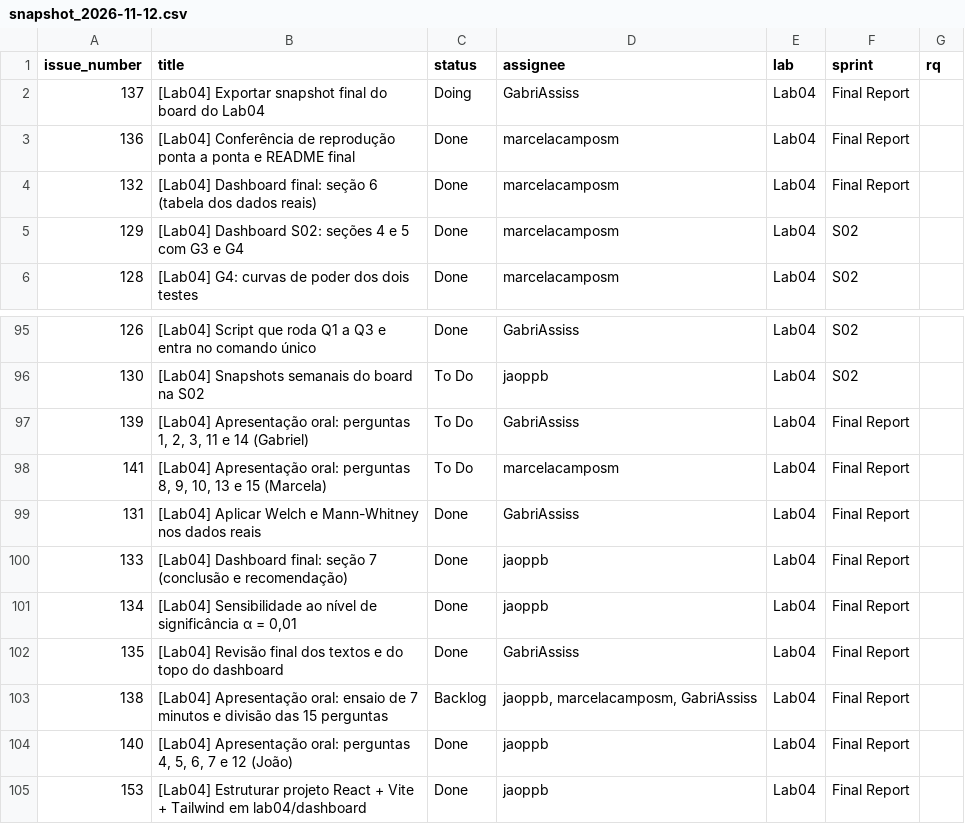
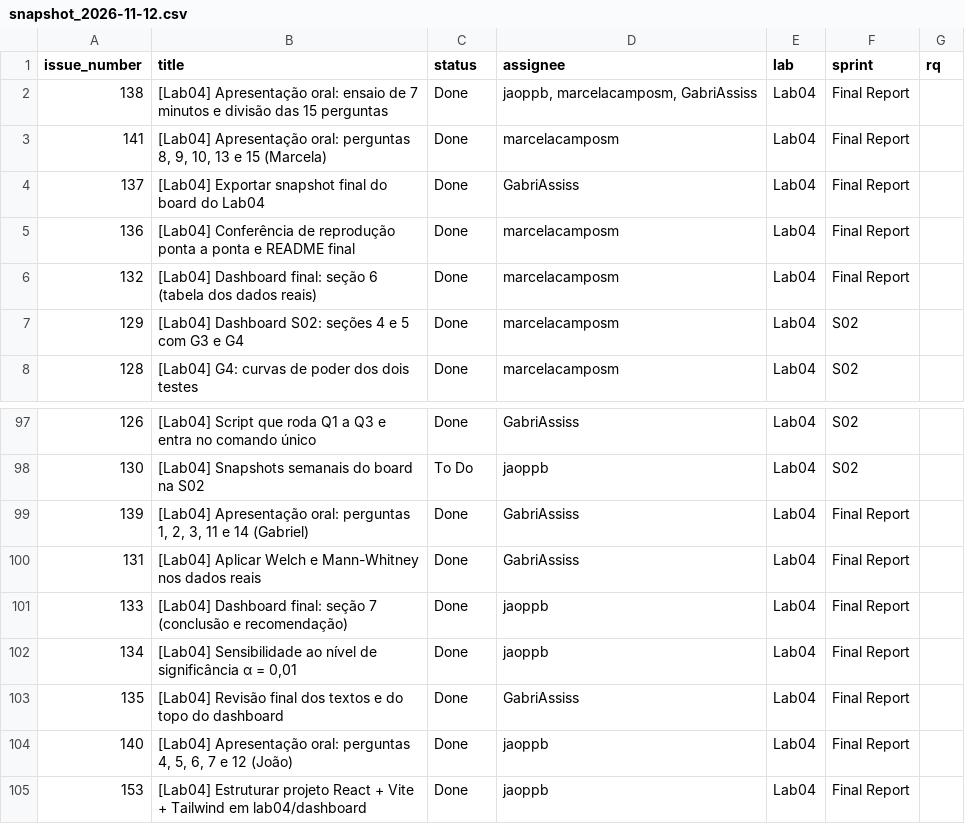
Before and after one commit to jaoppb/laboratorio-experimentacao-de-software, a CSV file: board-snapshots/dados/snapshot_2026-11-12.csv, drawn as a sheet; only a part is shown, gaps mark what is left out.

Commit message:
#130 atualiza snapshot semanal do board na S02 (2026-11-12)

```diff
--- a/board-snapshots/dados/snapshot_2026-11-12.csv
+++ b/board-snapshots/dados/snapshot_2026-11-12.csv
@@ -1,3 +1,5 @@
 issue_number,title,status,assignee,lab,sprint,rq
-137,[Lab04] Exportar snapshot final do board do Lab04,Doing,GabriAssiss,Lab04,Final Report,
+138,[Lab04] Apresentação oral: ensaio de 7 minutos e divisão das 15 perguntas,Done,"jaoppb, marcelacamposm, GabriAssiss",Lab04,Final Report,
+141,"[Lab04] Apresentação oral: perguntas 8, 9, 10, 13 e 15 (Marcela)",Done,marcelacamposm,Lab04,Final Report,
+137,[Lab04] Exportar snapshot final do board do Lab04,Done,GabriAssiss,Lab04,Final Report,
 136,[Lab04] Conferência de reprodução ponta a ponta e README final,Done,marcelacamposm,Lab04,Final Report,
@@ -96,4 +98,3 @@ issue_number,title,status,assignee,lab,sprint,rq
 130,[Lab04] Snapshots semanais do board na S02,To Do,jaoppb,Lab04,S02,
-139,"[Lab04] Apresentação oral: perguntas 1, 2, 3, 11 e 14 (Gabriel)",To Do,GabriAssiss,Lab04,Final Report,
-141,"[Lab04] Apresentação oral: perguntas 8, 9, 10, 13 e 15 (Marcela)",To Do,marcelacamposm,Lab04,Final Report,
+139,"[Lab04] Apresentação oral: perguntas 1, 2, 3, 11 e 14 (Gabriel)",Done,GabriAssiss,Lab04,Final Report,
 131,[Lab04] Aplicar Welch e Mann-Whitney nos dados reais,Done,GabriAssiss,Lab04,Final Report,
@@ -102,3 +103,2 @@ issue_number,title,status,assignee,lab,sprint,rq
 135,[Lab04] Revisão final dos textos e do topo do dashboard,Done,GabriAssiss,Lab04,Final Report,
-138,[Lab04] Apresentação oral: ensaio de 7 minutos e divisão das 15 perguntas,Backlog,"jaoppb, marcelacamposm, GabriAssiss",Lab04,Final Report,
 140,"[Lab04] Apresentação oral: perguntas 4, 5, 6, 7 e 12 (João)",Done,jaoppb,Lab04,Final Report,
```
